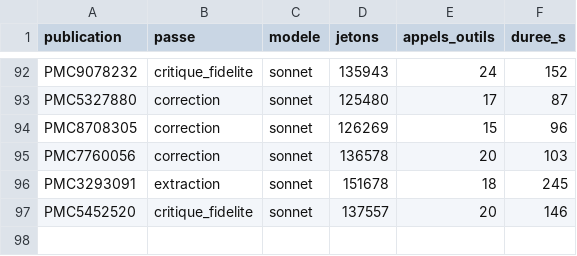
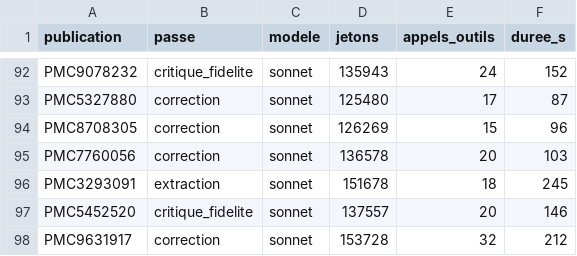
Before and after one commit to TerryChauvin/synthese-materiaux, a CSV file: audits/jetons.csv, drawn as a sheet; only a part is shown, gaps mark what is left out.

```diff
--- a/audits/jetons.csv
+++ b/audits/jetons.csv
@@ -97 +97,2 @@ PMC3293091,extraction,sonnet,151678,18,245
 PMC5452520,critique_fidelite,sonnet,137557,20,146
+PMC9631917,correction,sonnet,153728,32,212
```
Also changed, not shown: 4 other files.
